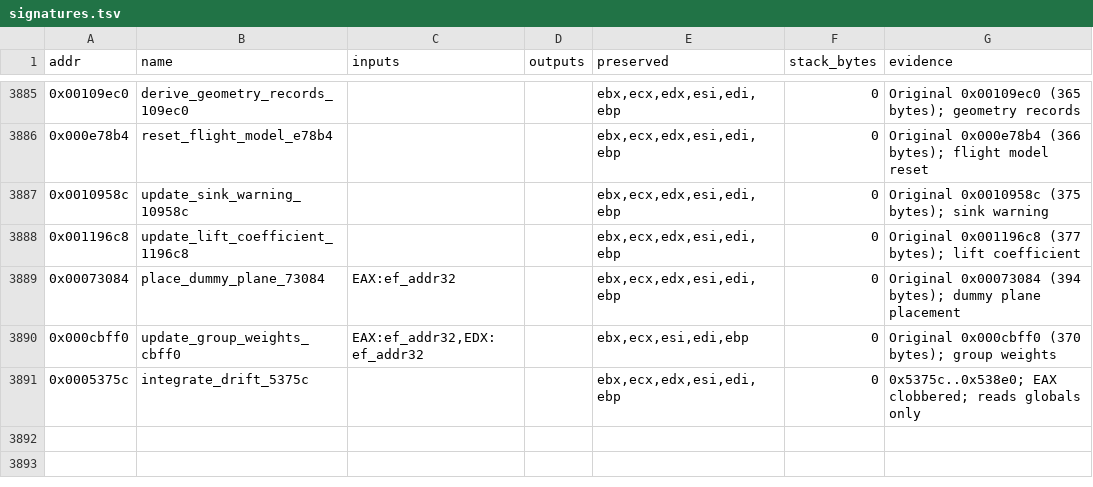
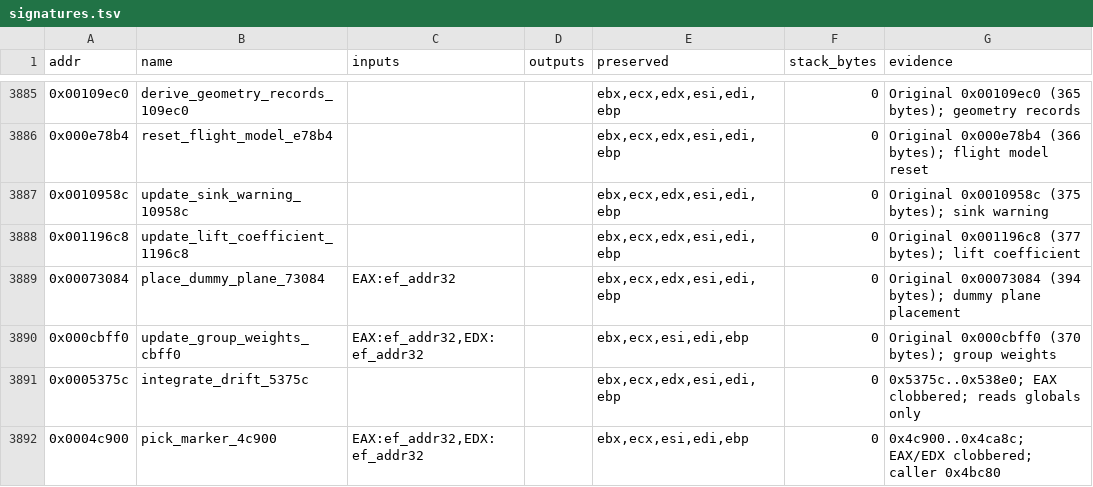
Before and after one commit to Grumbel/ef2000-port, a TSV file: decomp/symbols/signatures.tsv, drawn as a sheet; only a part is shown, gaps mark what is left out; the diff names each change by its address in the sheet, - before the commit and + after, or states it on an @@ line.

```diff
--- a/decomp/symbols/signatures.tsv
+++ b/decomp/symbols/signatures.tsv
+row 3892: 0x0004c900 | pick_marker_4c900 | EAX:ef_addr32,EDX:ef_addr32 |  | ebx,ecx,esi,edi,ebp | 0 | 0x4c900..0x4ca8c; EAX/EDX clobbered; caller 0x4bc80
```
Also changed, not shown: decomp/symbols/functions.tsv, 5 other files.
